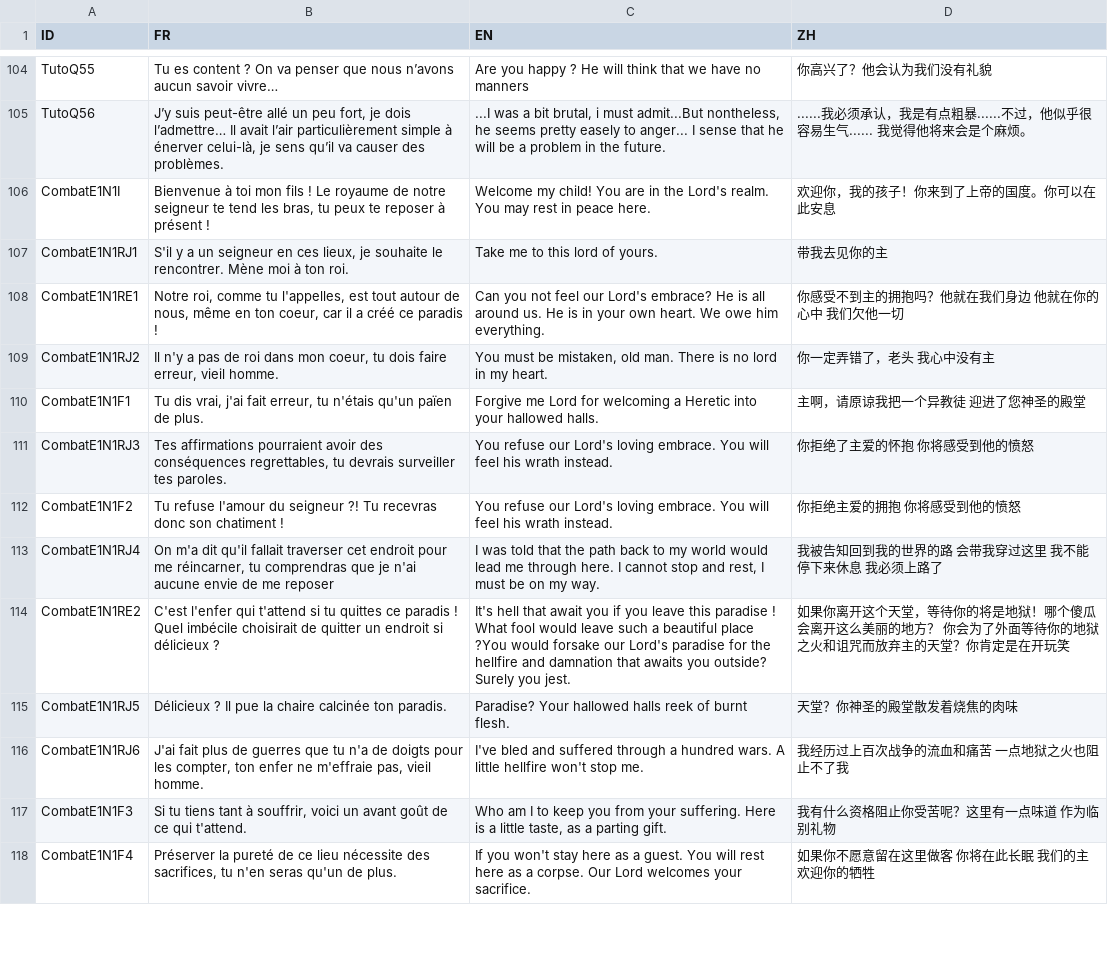
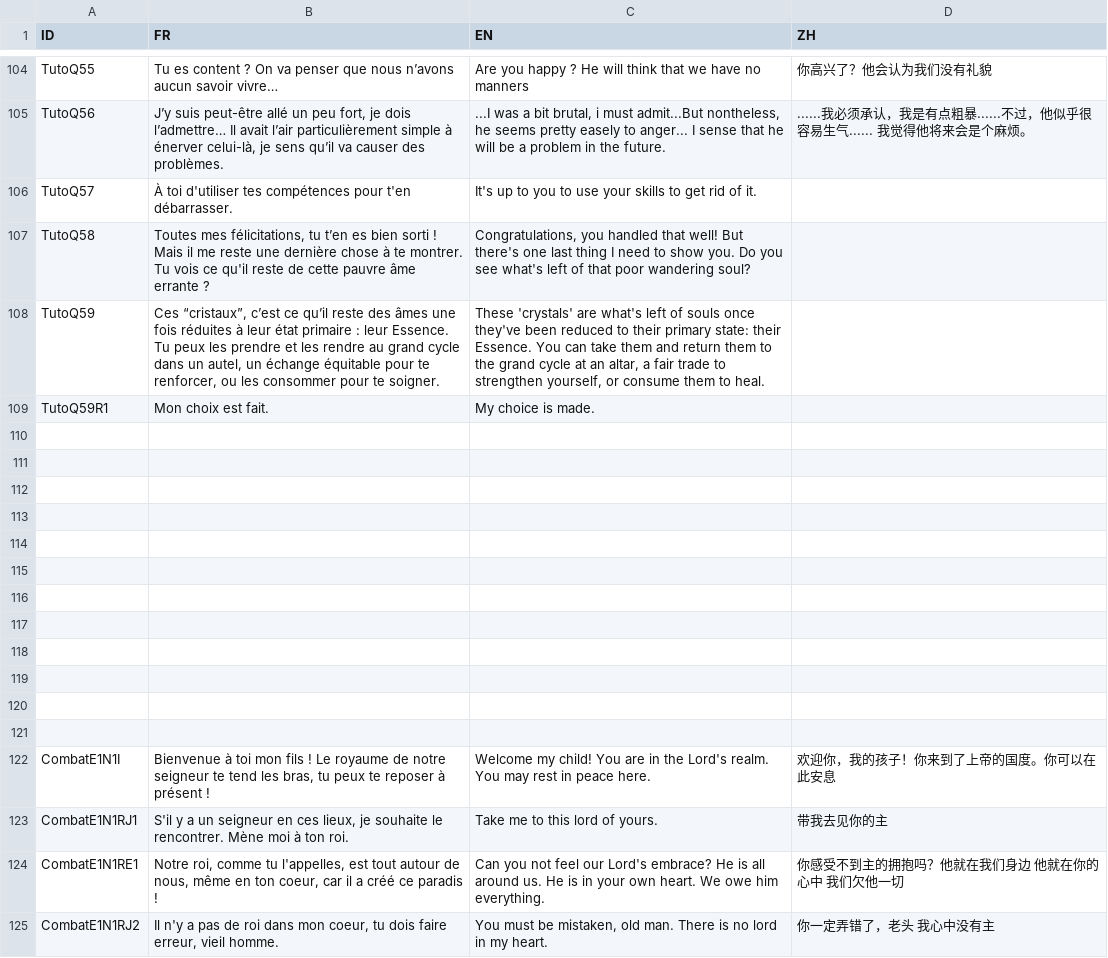
Before and after one commit to faresBelmadi/GF, a CSV file: Assets/StreamingAssets/Traduction/GameTraductionFile.csv, drawn as a sheet; only a part is shown, gaps mark what is left out; the shorter side is filled out with more unchanged rows; the diff names each change by its address in the sheet, - before the commit and + after, or states it on an @@ line.

```diff
--- a/Assets/StreamingAssets/Traduction/GameTraductionFile.csv
+++ b/Assets/StreamingAssets/Traduction/GameTraductionFile.csv
+row 106: TutoQ57 | À toi d'utiliser tes compétences pour t'en débarrasser. | It's up to you to use your skills to get rid of it.
+row 107: TutoQ58 | Toutes mes félicitations, tu t’en es bien sorti ! Mais il me reste une dernière chose à te montrer. Tu vois ce qu'il reste de cette pauvre âme errante ? | Congratulations, you handled that well! But there's one last thing I need to show you. Do you see what's left of that poor wandering soul?
+row 108: TutoQ59 | Ces “cristaux”, c’est ce qu’il reste des âmes une fois réduites à leur état primaire : leur Essence. Tu peux les prendre et les rendre au grand cycle dans un autel, un échange équitable pour te renforcer, ou les consommer pour te soigner. | These 'crystals' are what's left of souls once they've been reduced to their primary state: their Essence. You can take them and return them to the grand cycle at an altar, a fair trade to strengthen yourself, or consume them to heal.
+row 109: TutoQ59R1 | Mon choix est fait. | My choice is made.
+row 110: (empty)
+row 111: (empty)
+row 112: (empty)
+row 113: (empty)
+row 114: (empty)
+row 115: (empty)
+row 116: (empty)
+row 117: (empty)
+row 118: (empty)
+row 119: (empty)
+row 120: (empty)
+row 121: (empty)
```
Also changed, not shown: 3 other files.
